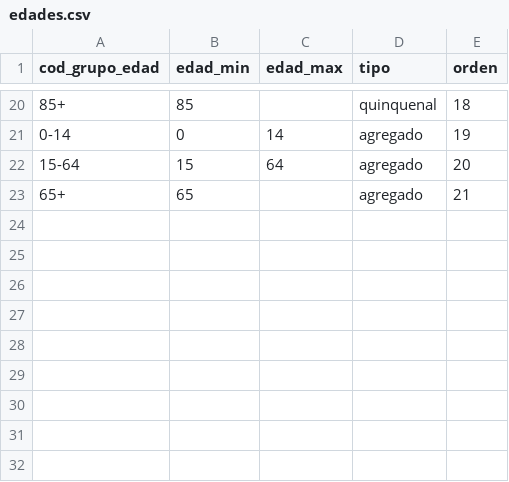
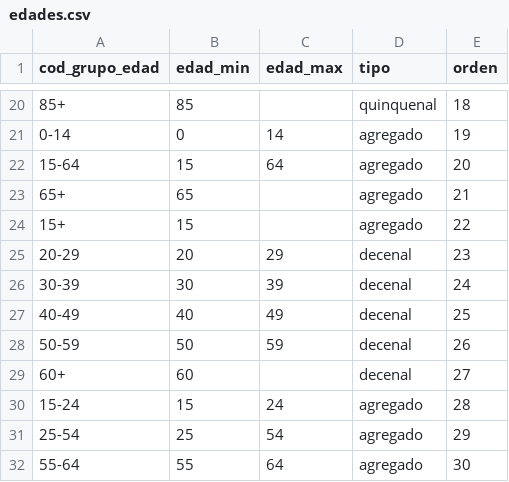
Before and after one commit to miguelmendez04/ETL_CoreaDelSur, a CSV file: config/mappings/edades.csv, drawn as a sheet; only a part is shown, gaps mark what is left out; the diff names each change by its address in the sheet, - before the commit and + after, or states it on an @@ line.

```diff
--- a/config/mappings/edades.csv
+++ b/config/mappings/edades.csv
+row 24: 15+ | 15 |  | agregado | 22
+row 25: 20-29 | 20 | 29 | decenal | 23
+row 26: 30-39 | 30 | 39 | decenal | 24
+row 27: 40-49 | 40 | 49 | decenal | 25
+row 28: 50-59 | 50 | 59 | decenal | 26
+row 29: 60+ | 60 |  | decenal | 27
+row 30: 15-24 | 15 | 24 | agregado | 28
+row 31: 25-54 | 25 | 54 | agregado | 29
+row 32: 55-64 | 55 | 64 | agregado | 30
```
Also changed, not shown: config/mappings/indicadores.csv, 33 other files.
